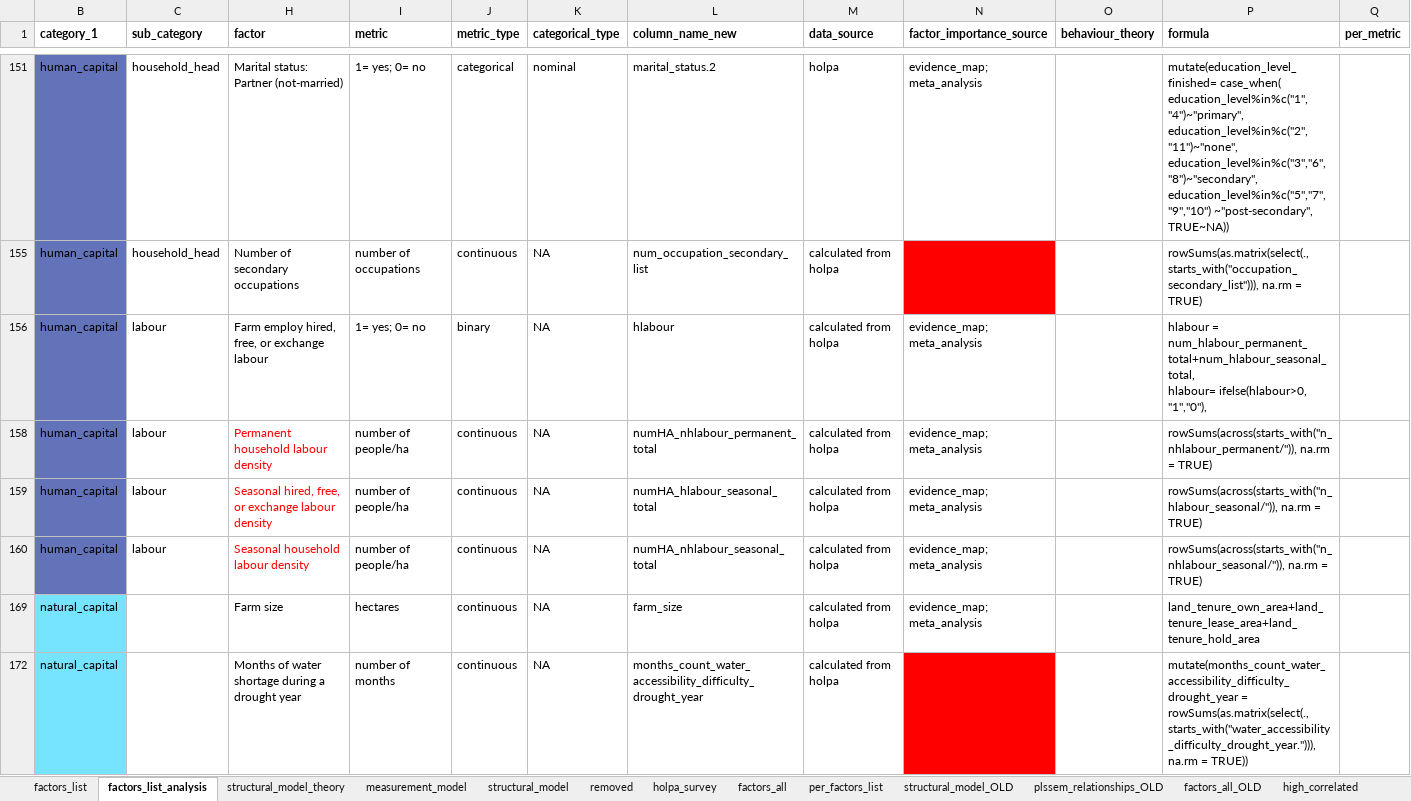
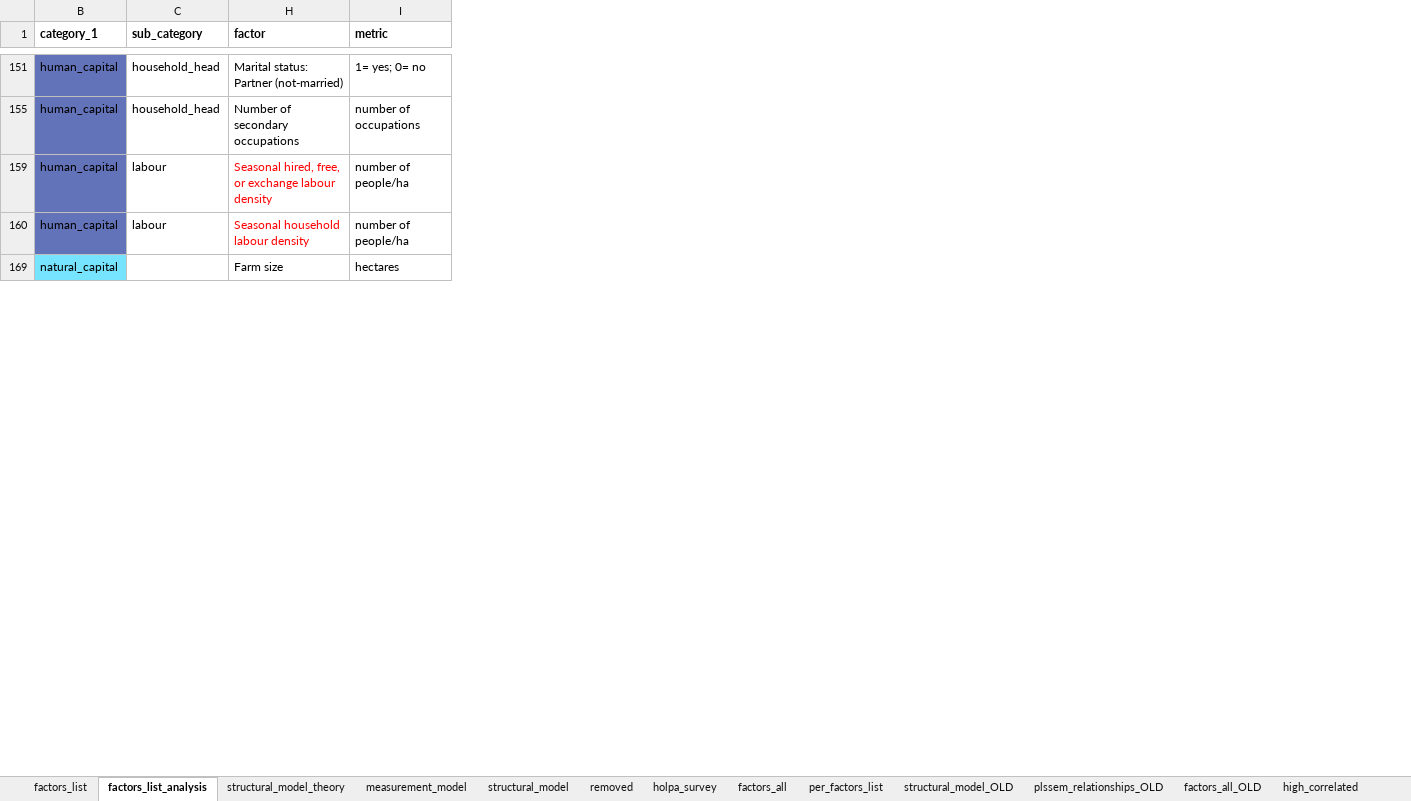
Before and after one commit to andreacsanchezb10/HOLPA_factors_influencing_adoption_dfs, an Excel workbook: factors_list.xlsx, sheet factors_list_analysis, drawn as a sheet; only a part is shown, gaps mark what is left out; values as stored, in another font and other column widths than the file's, no borders; table styles not drawn; removed rows and columns are numbered as before the commit, all else as after; rows hold the shown columns only; ↵ is a line break in a cell; the diff covers the shown part only; the diff names each change by its address in the sheet, - before the commit and + after, or states it on an @@ line.

```diff
--- a/factors_list.xlsx (sheet factors_list_analysis)
+++ b/factors_list.xlsx (sheet factors_list_analysis)
@@ column J (metric_type) hidden, rows 151-155: categorical | continuous; rows 159-169: all continuous @@
@@ column K (categorical_type) hidden, rows 151-155: nominal | NA; rows 159-169: all NA @@
@@ column L (column_name_new) hidden, rows 151-155: marital_status.2 | num_occupation_secondary_list; rows 159-169: numHA_hlabour_seasonal_total | numHA_nhlabour_seasonal_total | farm_size @@
@@ column M (data_source) hidden, rows 151-155: holpa | calculated from holpa; rows 159-169: all calculated from holpa @@
@@ column N (factor_importance_source) hidden, row 151: evidence_map; meta_analysis; rows 159-169: all evidence_map; meta_analysis @@
@@ column O (behaviour_theory) hidden, empty @@
@@ column P (formula) hidden, rows 151-155: mutate(education_level_finished= case_when( ↵ education_level%in%c("1","4")~"primary", ↵ education_level%in%c("2","11")~"none", ↵ education_level%in%c("3","6","8")~"secondary", ↵ education_level%in%c("5","7","9","10") ~"post-secondary", ↵ TRUE~NA)) | rowSums(as.matrix(select(., starts_with("occupation_secondary_list"))), na.rm = TRUE); rows 159-169: rowSums(across(starts_with("n_hlabour_seasonal/")), na.rm = TRUE) | rowSums(across(starts_with("n_nhlabour_seasonal/")), na.rm = TRUE) | land_tenure_own_area+land_tenure_lease_area+land_tenure_hold_area @@
@@ column Q (per_metric) hidden, empty @@
-row 156: human_capital | labour | Farm employ hired, free, or exchange labour | 1= yes; 0= no | binary | NA | hlabour | calculated from holpa | evidence_map; meta_analysis |  | hlabour = num_hlabour_permanent_total+num_hlabour_seasonal_total, ↵ hlabour= ifelse(hlabour>0, "1","0"),
-row 158: human_capital | labour | Permanent household labour density | number of people/ha | continuous | NA | numHA_nhlabour_permanent_total | calculated from holpa | evidence_map; meta_analysis |  | rowSums(across(starts_with("n_nhlabour_permanent/")), na.rm = TRUE)
-row 172: natural_capital |  | Months of water shortage during a drought year | number of months | continuous | NA | months_count_water_accessibility_difficulty_drought_year | calculated from holpa |  |  | mutate(months_count_water_accessibility_difficulty_drought_year = rowSums(as.matrix(select(., starts_with("water_accessibility_difficulty_drought_year."))), na.rm = TRUE))
```
Also changed, not shown: 1 added row and 89 removed rows elsewhere in this sheet, sheet structural_model_theory, 2 other files.
